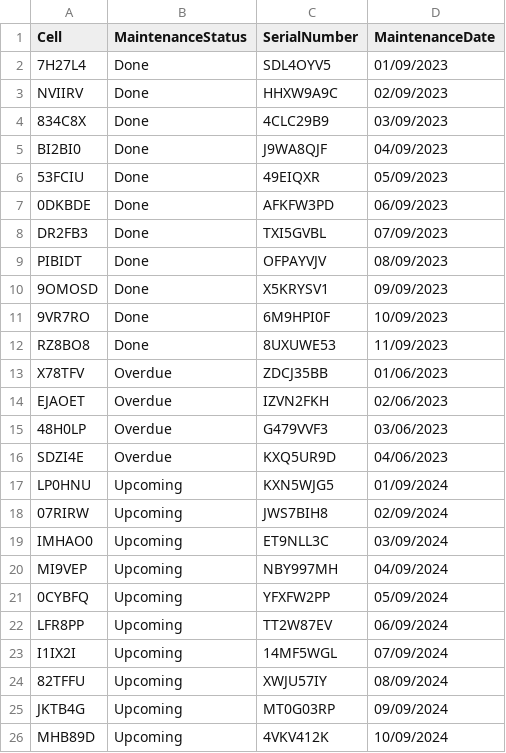
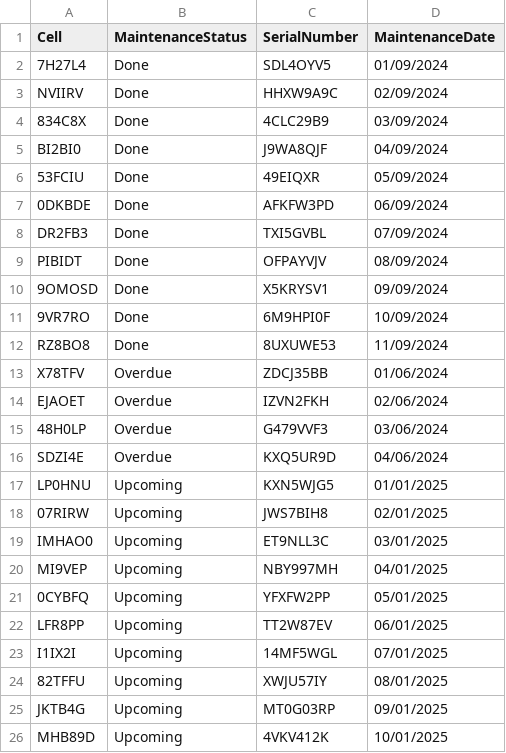
Before and after one commit to chriscrcodes/smart-factory, a CSV file: artifacts/templates/fabric/reference-datasets/assets.csv, drawn as a sheet.

```diff
--- a/artifacts/templates/fabric/reference-datasets/assets.csv
+++ b/artifacts/templates/fabric/reference-datasets/assets.csv
@@ -1,26 +1,26 @@
 Cell,MaintenanceStatus,SerialNumber,MaintenanceDate
-7H27L4,Done,SDL4OYV5,01/09/2023
-NVIIRV,Done,HHXW9A9C,02/09/2023
-834C8X,Done,4CLC29B9,03/09/2023
-BI2BI0,Done,J9WA8QJF,04/09/2023
-53FCIU,Done,49EIQXR,05/09/2023
-0DKBDE,Done,AFKFW3PD,06/09/2023
-DR2FB3,Done,TXI5GVBL,07/09/2023
-PIBIDT,Done,OFPAYVJV,08/09/2023
-9OMOSD,Done,X5KRYSV1,09/09/2023
-9VR7RO,Done,6M9HPI0F,10/09/2023
-RZ8BO8,Done,8UXUWE53,11/09/2023
-X78TFV,Overdue,ZDCJ35BB,01/06/2023
-EJAOET,Overdue,IZVN2FKH,02/06/2023
-48H0LP,Overdue,G479VVF3,03/06/2023
-SDZI4E,Overdue,KXQ5UR9D,04/06/2023
-LP0HNU,Upcoming,KXN5WJG5,01/09/2024
-07RIRW,Upcoming,JWS7BIH8,02/09/2024
-IMHAO0,Upcoming,ET9NLL3C,03/09/2024
-MI9VEP,Upcoming,NBY997MH,04/09/2024
-0CYBFQ,Upcoming,YFXFW2PP,05/09/2024
-LFR8PP,Upcoming,TT2W87EV,06/09/2024
-I1IX2I,Upcoming,14MF5WGL,07/09/2024
-82TFFU,Upcoming,XWJU57IY,08/09/2024
-JKTB4G,Upcoming,MT0G03RP,09/09/2024
-MHB89D,Upcoming,4VKV412K,10/09/2024
+7H27L4,Done,SDL4OYV5,01/09/2024
+NVIIRV,Done,HHXW9A9C,02/09/2024
+834C8X,Done,4CLC29B9,03/09/2024
+BI2BI0,Done,J9WA8QJF,04/09/2024
+53FCIU,Done,49EIQXR,05/09/2024
+0DKBDE,Done,AFKFW3PD,06/09/2024
+DR2FB3,Done,TXI5GVBL,07/09/2024
+PIBIDT,Done,OFPAYVJV,08/09/2024
+9OMOSD,Done,X5KRYSV1,09/09/2024
+9VR7RO,Done,6M9HPI0F,10/09/2024
+RZ8BO8,Done,8UXUWE53,11/09/2024
+X78TFV,Overdue,ZDCJ35BB,01/06/2024
+EJAOET,Overdue,IZVN2FKH,02/06/2024
+48H0LP,Overdue,G479VVF3,03/06/2024
+SDZI4E,Overdue,KXQ5UR9D,04/06/2024
+LP0HNU,Upcoming,KXN5WJG5,01/01/2025
+07RIRW,Upcoming,JWS7BIH8,02/01/2025
+IMHAO0,Upcoming,ET9NLL3C,03/01/2025
+MI9VEP,Upcoming,NBY997MH,04/01/2025
+0CYBFQ,Upcoming,YFXFW2PP,05/01/2025
+LFR8PP,Upcoming,TT2W87EV,06/01/2025
+I1IX2I,Upcoming,14MF5WGL,07/01/2025
+82TFFU,Upcoming,XWJU57IY,08/01/2025
+JKTB4G,Upcoming,MT0G03RP,09/01/2025
+MHB89D,Upcoming,4VKV412K,10/01/2025
```
Also changed, not shown: 4 other files.
